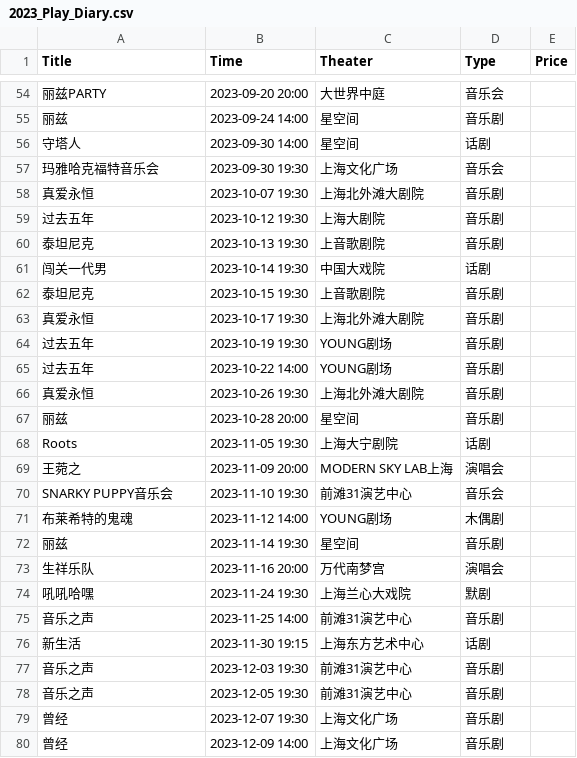
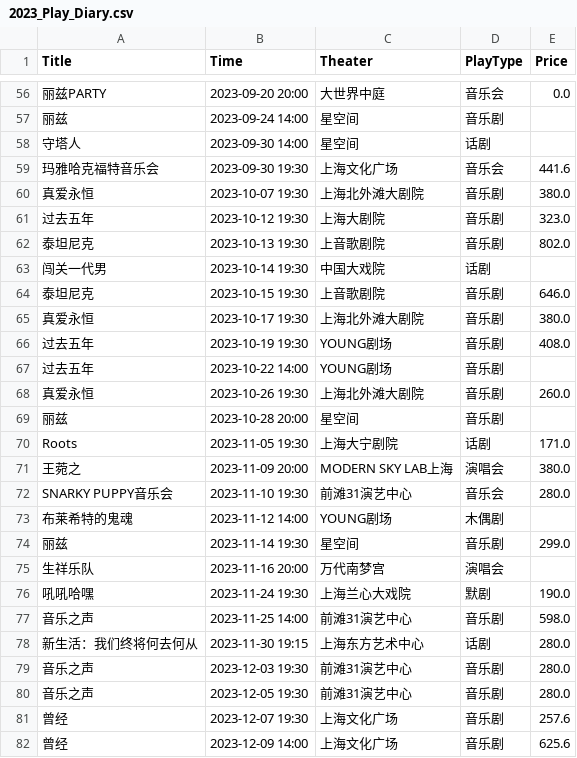
Before and after one commit to philipdongfei/PlayDiary, a CSV file: 2023_Play_Diary.csv, drawn as a sheet; only a part is shown, gaps mark what is left out; addresses are those after the commit; the diff covers the shown part only; the diff names each change by its address in the sheet, - before the commit and + after, or states it on an @@ line.

```diff
--- a/2023_Play_Diary.csv
+++ b/2023_Play_Diary.csv
-D1: Type
+D1: PlayType
-E56 (Price): (empty)
+E56 (Price): 0.0
-E59 (Price): (empty)
+E59 (Price): 441.6
-E60 (Price): (empty)
+E60 (Price): 380.0
-E61 (Price): (empty)
+E61 (Price): 323.0
-E62 (Price): (empty)
+E62 (Price): 802.0
-E64 (Price): (empty)
+E64 (Price): 646.0
-E65 (Price): (empty)
+E65 (Price): 380.0
-E66 (Price): (empty)
+E66 (Price): 408.0
-E68 (Price): (empty)
+E68 (Price): 260.0
-E70 (Price): (empty)
+E70 (Price): 171.0
-E71 (Price): (empty)
+E71 (Price): 380.0
-E72 (Price): (empty)
+E72 (Price): 280.0
-E74 (Price): (empty)
+E74 (Price): 299.0
-E76 (Price): (empty)
+E76 (Price): 190.0
-E77 (Price): (empty)
+E77 (Price): 598.0
-A78 (Title): 新生活
+A78 (Title): 新生活：我们终将何去何从
-E78:E80 (Price): (empty)
+E78:E80 (Price): 280.0
-E81 (Price): (empty)
+E81 (Price): 257.6
-E82 (Price): (empty)
+E82 (Price): 625.6
```
Also changed, not shown: 2 added rows and 49 edited cells elsewhere in this file, 2 other files.
